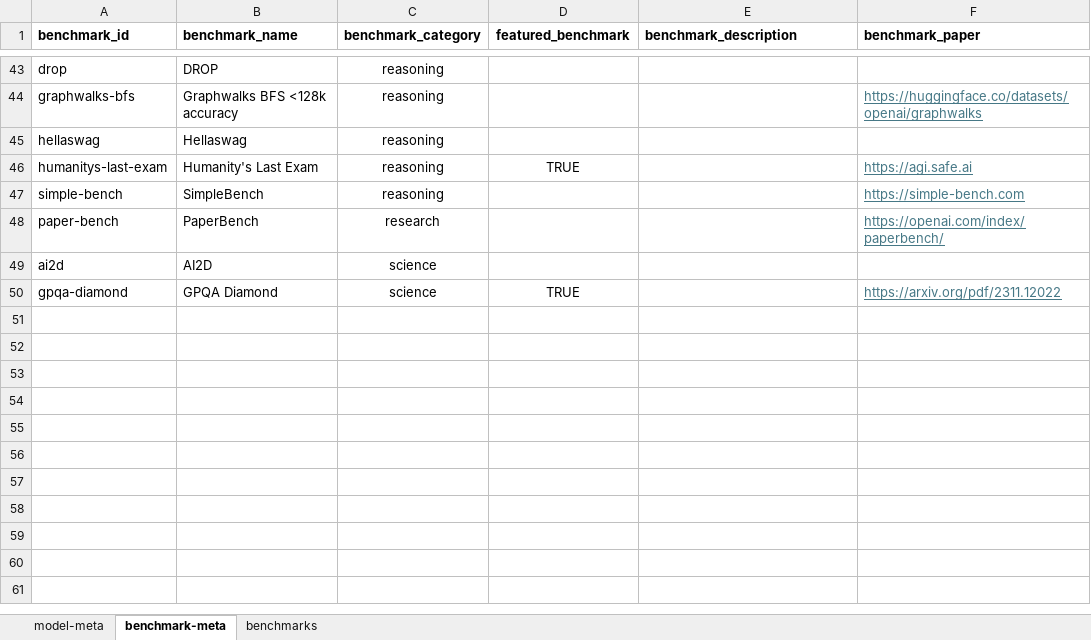
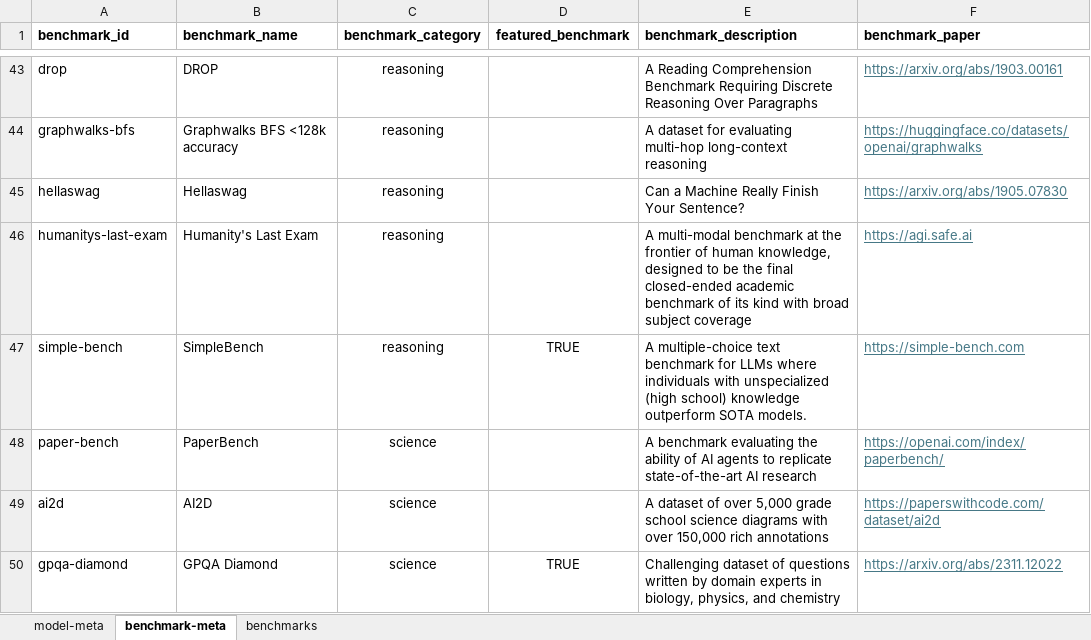
Before and after one commit to seanbetts/genai-explorer, an Excel workbook: data/benchmarks.xlsx, sheet benchmark-meta, drawn as a sheet; only a part is shown, gaps mark what is left out; values as stored, in another font and other column widths than the file's, no borders; the diff covers the shown part only; the diff names each change by its address in the sheet, - before the commit and + after, or states it on an @@ line.

```diff
--- a/data/benchmarks.xlsx (sheet benchmark-meta)
+++ b/data/benchmarks.xlsx (sheet benchmark-meta)
-E43 (benchmark_description): (empty)
+E43 (benchmark_description): A Reading Comprehension Benchmark Requiring Discrete Reasoning Over Paragraphs
-F43 (benchmark_paper): (empty)
+F43 (benchmark_paper): https://arxiv.org/abs/1903.00161
-E44 (benchmark_description): (empty)
+E44 (benchmark_description): A dataset for evaluating multi-hop long-context reasoning
-E45 (benchmark_description): (empty)
+E45 (benchmark_description): Can a Machine Really Finish Your Sentence?
-F45 (benchmark_paper): (empty)
+F45 (benchmark_paper): https://arxiv.org/abs/1905.07830
-D46 (featured_benchmark): TRUE
+D46 (featured_benchmark): (empty)
-E46 (benchmark_description): (empty)
+E46 (benchmark_description): A multi-modal benchmark at the frontier of human knowledge, designed to be the final closed-ended academic benchmark of its kind with broad subject coverage
-D47 (featured_benchmark): (empty)
+D47 (featured_benchmark): TRUE
-E47 (benchmark_description): (empty)
+E47 (benchmark_description): A multiple-choice text benchmark for LLMs where individuals with unspecialized (high school) knowledge outperform SOTA models.
-C48 (benchmark_category): research
+C48 (benchmark_category): science
-E48 (benchmark_description): (empty)
+E48 (benchmark_description): A benchmark evaluating the ability of AI agents to replicate state-of-the-art AI research
-E49 (benchmark_description): (empty)
+E49 (benchmark_description): A dataset of over 5,000 grade school science diagrams with over 150,000 rich annotations
-F49 (benchmark_paper): (empty)
+F49 (benchmark_paper): https://paperswithcode.com/dataset/ai2d
-E50 (benchmark_description): (empty)
+E50 (benchmark_description): Challenging dataset of questions written by domain experts in biology, physics, and chemistry
-F50 (benchmark_paper): https://arxiv.org/pdf/2311.12022
+F50 (benchmark_paper): https://arxiv.org/abs/2311.12022
```
Also changed, not shown: 2 added rows, 2 removed rows and 65 edited cells elsewhere in this sheet, sheet benchmarks, sheet model-meta, formulas that keep their value, 6 other files.
